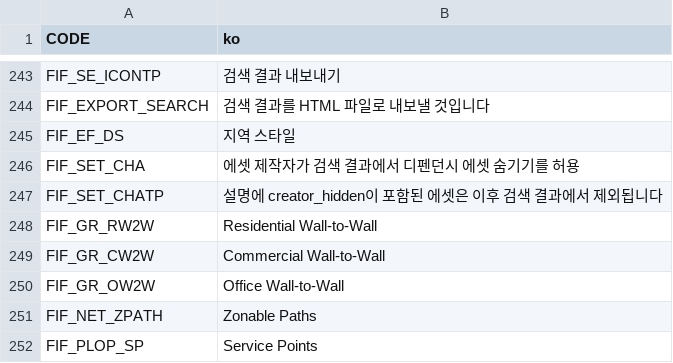
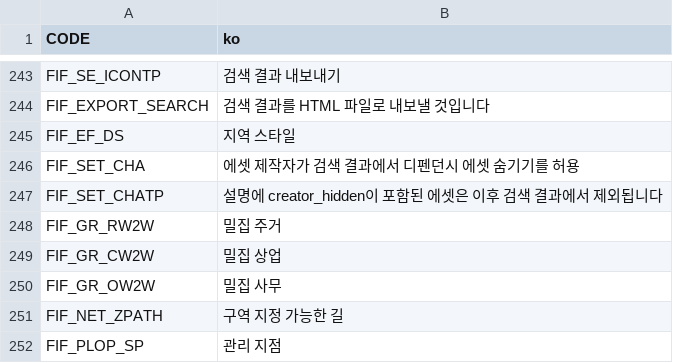
Before and after one commit to sway2020/FindIt2, a CSV file: FindIt/Translations/ko.csv, drawn as a sheet; only a part is shown, gaps mark what is left out.

```diff
--- a/FindIt/Translations/ko.csv
+++ b/FindIt/Translations/ko.csv
@@ -247,6 +247,6 @@
 "FIF_SET_CHATP","설명에 creator_hidden이 포함된 에셋은 이후 검색 결과에서 제외됩니다"
-"FIF_GR_RW2W","Residential Wall-to-Wall"
-"FIF_GR_CW2W","Commercial Wall-to-Wall"
-"FIF_GR_OW2W","Office Wall-to-Wall"
-"FIF_NET_ZPATH","Zonable Paths"
-"FIF_PLOP_SP","Service Points"
+"FIF_GR_RW2W","밀집 주거"
+"FIF_GR_CW2W","밀집 상업"
+"FIF_GR_OW2W","밀집 사무"
+"FIF_NET_ZPATH","구역 지정 가능한 길"
+"FIF_PLOP_SP","관리 지점"
```
Also changed, not shown: FindIt/Translations/es.csv, FindIt/Translations/fr.csv, 1 other file.
